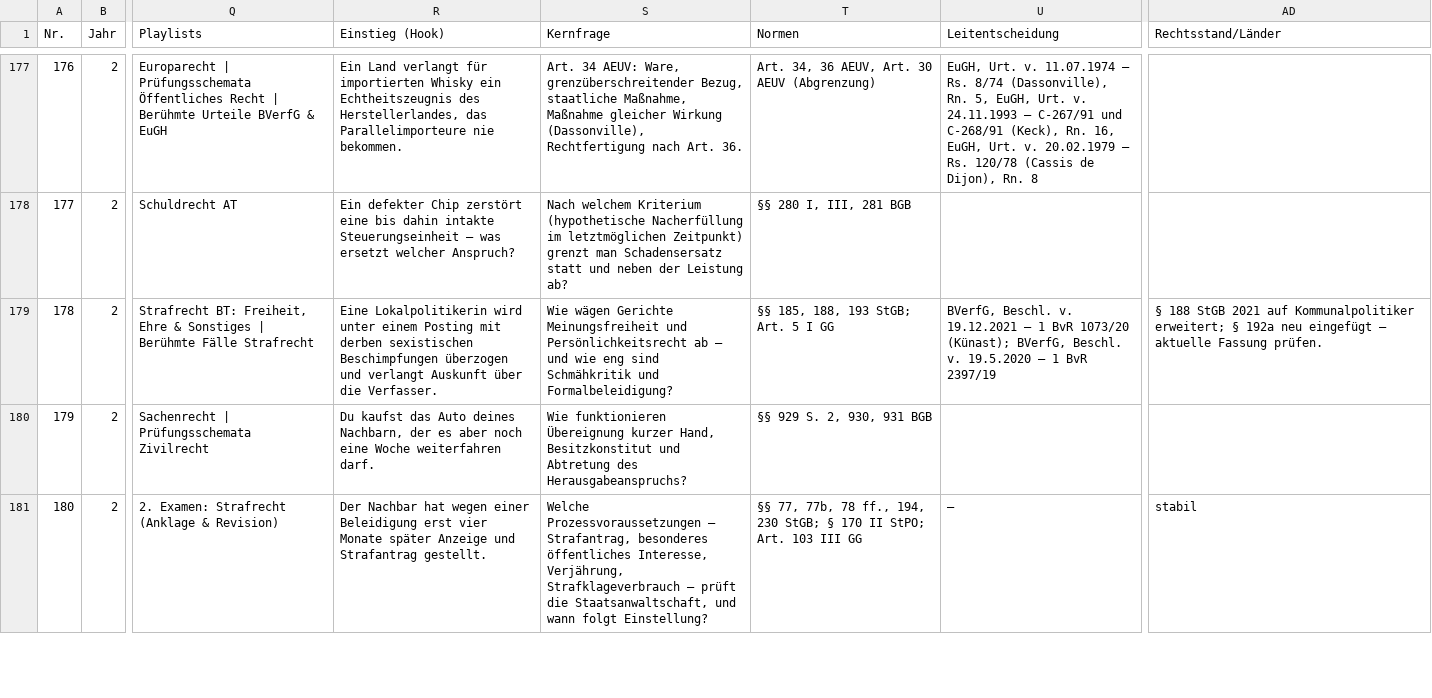
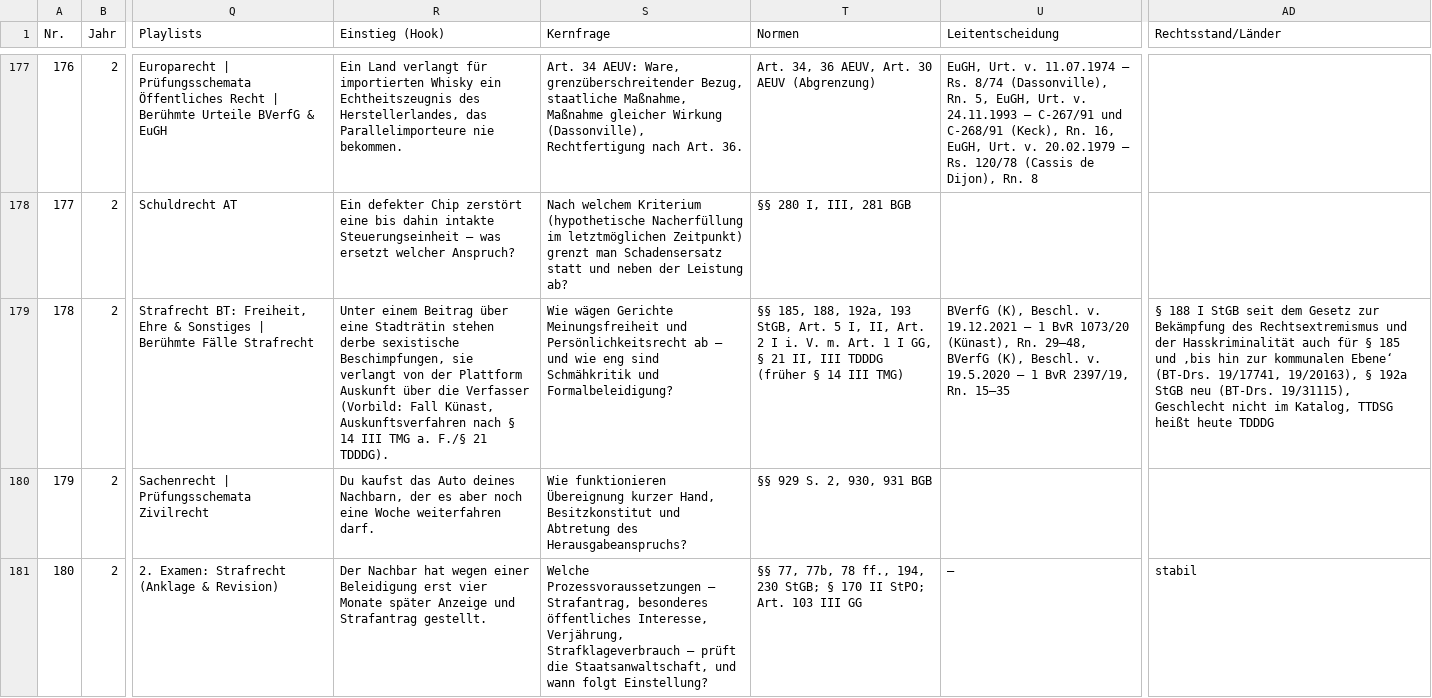
Before and after one commit to Ccan-devoloper/herrjurist, a CSV file: youtube/themenplanung/themenplan-780.csv, drawn as a sheet; only a part is shown, gaps mark what is left out; the diff names each change by its address in the sheet, - before the commit and + after, or states it on an @@ line.

```diff
--- a/youtube/themenplanung/themenplan-780.csv
+++ b/youtube/themenplanung/themenplan-780.csv
-R179 (Einstieg (Hook)): Eine Lokalpolitikerin wird unter einem Posting mit derben sexistischen Beschimpfungen überzogen und verlangt Auskunft über die Verfasser.
+R179 (Einstieg (Hook)): Unter einem Beitrag über eine Stadträtin stehen derbe sexistische Beschimpfungen, sie verlangt von der Plattform Auskunft über die Verfasser (Vorbild: Fall Künast, Auskunftsverfahren nach § 14 III TMG a. F./§ 21 TDDDG).
-T179 (Normen): …185, 188, 193 StGB; Art. 5 I GG
+T179 (Normen): …185, 188, 192a, 193 StGB, Art. 5 I, II, Art. 2 I i. V. m. Art. 1 I GG, § 21 II, III TDDDG (früher § 14 III TMG)
-U179 (Leitentscheidung): BVerfG, Beschl. v. 19.12.2021 – 1 BvR 1073/20 (Künast); BVerfG, Beschl. v. 19.5.2020 – 1 BvR 2397/19
+U179 (Leitentscheidung): BVerfG (K), Beschl. v. 19.12.2021 – 1 BvR 1073/20 (Künast), Rn. 29–48, BVerfG (K), Beschl. v. 19.5.2020 – 1 BvR 2397/19, Rn. 15–35
-AD179 (Rechtsstand/Länder): § 188 StGB 2021 auf Kommunalpolitiker erweitert; § 192a neu eingefügt – aktuelle Fassung prüfen.
+AD179 (Rechtsstand/Länder): § 188 I StGB seit dem Gesetz zur Bekämpfung des Rechtsextremismus und der Hasskriminalität auch für § 185 und ‚bis hin zur kommunalen Ebene‘ (BT-Drs. 19/17741, 19/20163), § 192a StGB neu (BT-Drs. 19/31115), Geschlecht nicht im Katalog, TTDSG heißt heute TDDDG
```
Also changed, not shown: 20 other files.
